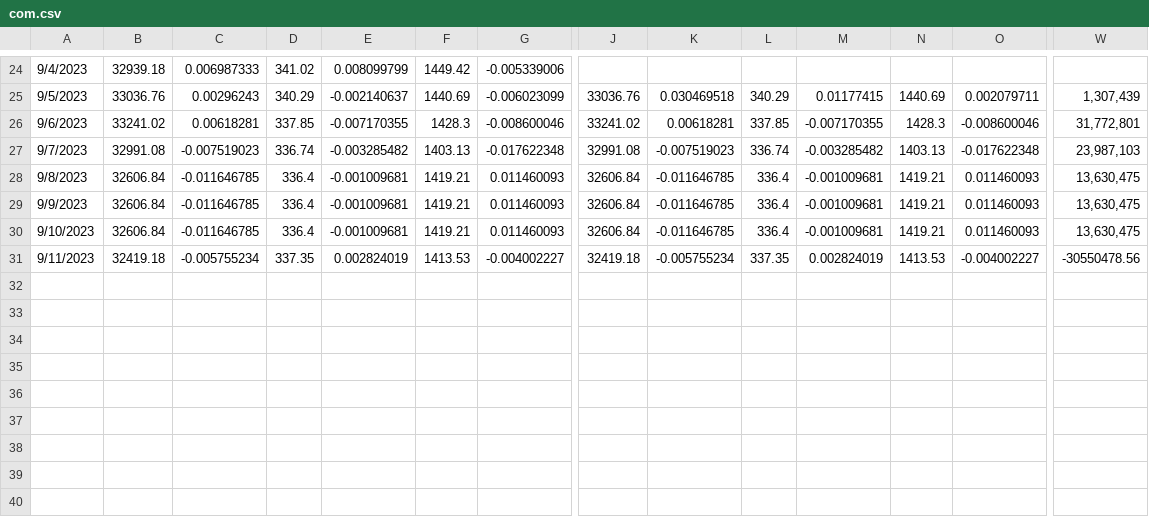
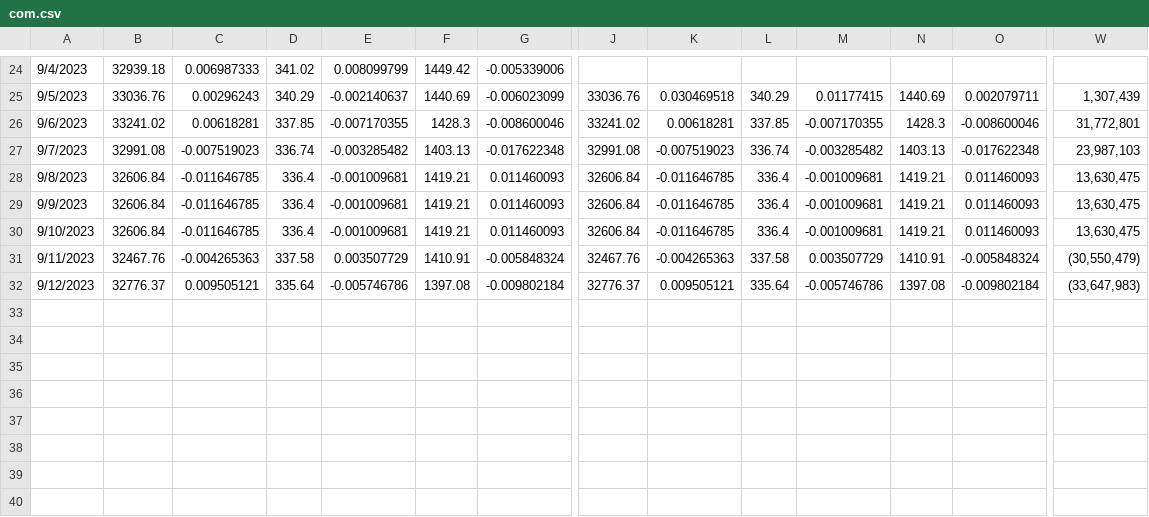
Before and after one commit to jjmerits/Dashboard, a CSV file: com.csv, drawn as a sheet; only a part is shown, gaps mark what is left out; removed rows and columns are numbered as before the commit, all else as after; rows hold the shown columns only; the diff names each change by its address in the sheet, - before the commit and + after, or states it on an @@ line.

```diff
--- a/com.csv
+++ b/com.csv
-B31: 32419.18
+B31: 32467.76
-C31: -0.005755234
+C31: -0.004265363
-D31: 337.35
+D31: 337.58
-E31: 0.002824019
+E31: 0.003507729
-F31: 1413.53
+F31: 1410.91
-G31: -0.004002227
+G31: -0.005848324
-J31: 32419.18
+J31: 32467.76
-K31: -0.005755234
+K31: -0.004265363
-L31: 337.35
+L31: 337.58
-M31: 0.002824019
+M31: 0.003507729
-N31: 1413.53
+N31: 1410.91
-O31: -0.004002227
+O31: -0.005848324
-W31: -30550478.56
+W31: (30,550,479)
-row 32: (empty)
-row 33: (empty)
+row 32: 9/12/2023 | 32776.37 | 0.009505121 | 335.64 | -0.005746786 | 1397.08 | -0.009802184 | 32776.37 | 0.009505121 | 335.64 | -0.005746786 | 1397.08 | -0.009802184 | (33,647,983)
+row 33: (empty)
```
Also changed, not shown: dash.csv.
